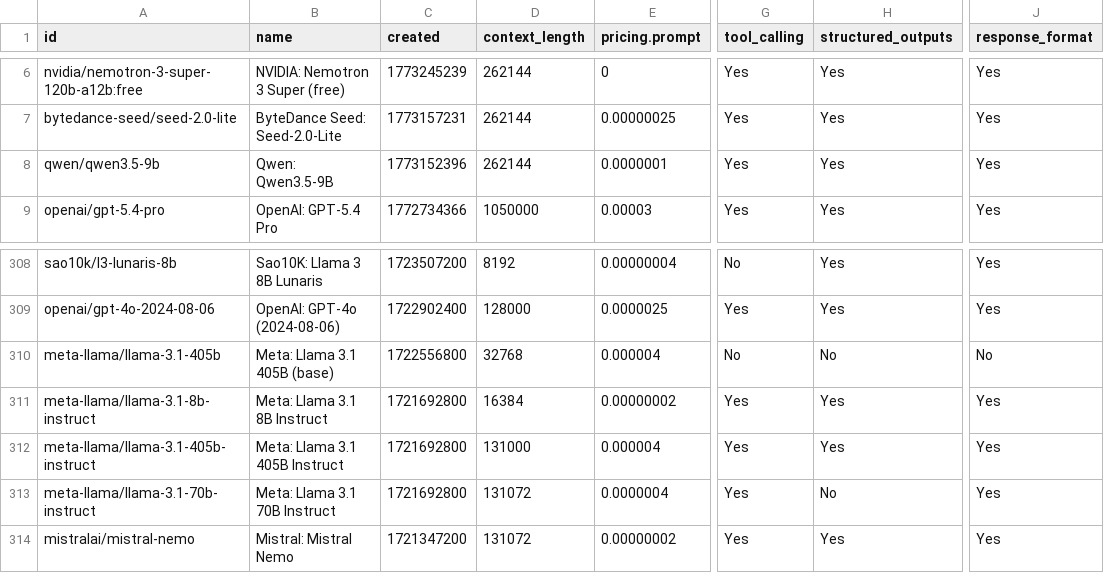
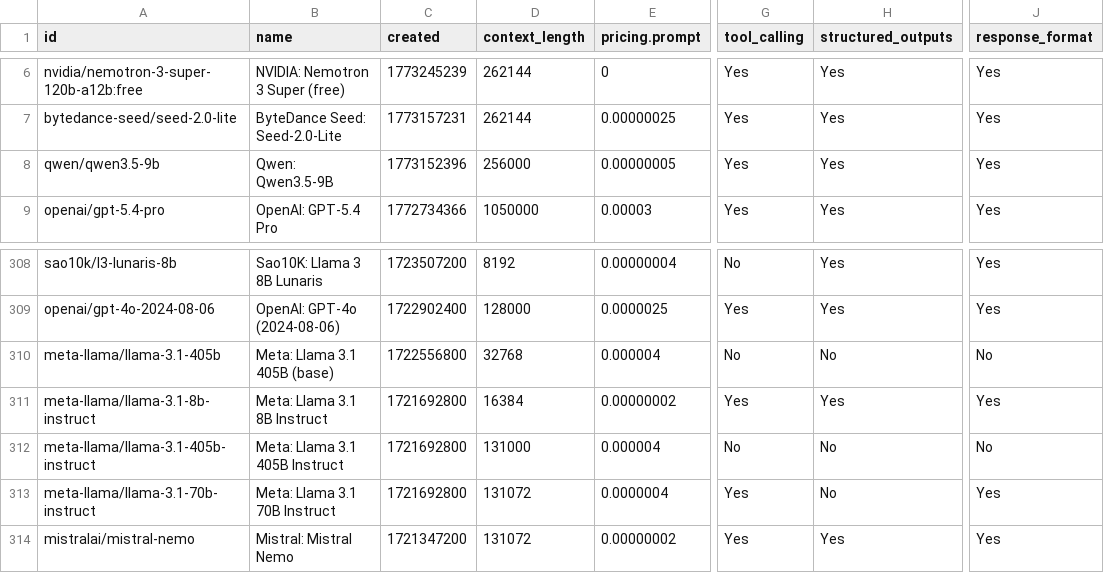
Before and after one commit to jvrck/openrouterlist, a CSV file: data/output.csv, drawn as a sheet; only a part is shown, gaps mark what is left out; the diff names each change by its address in the sheet, - before the commit and + after, or states it on an @@ line.

```diff
--- a/data/output.csv
+++ b/data/output.csv
-D8 (context_length): 262144
+D8 (context_length): 256000
-E8 (pricing.prompt): 0.0000001
+E8 (pricing.prompt): 0.00000005
-G312 (tool_calling): Yes
+G312 (tool_calling): No
-H312 (structured_outputs): Yes
+H312 (structured_outputs): No
-J312 (response_format): Yes
+J312 (response_format): No
```
Also changed, not shown: 2 other files.
